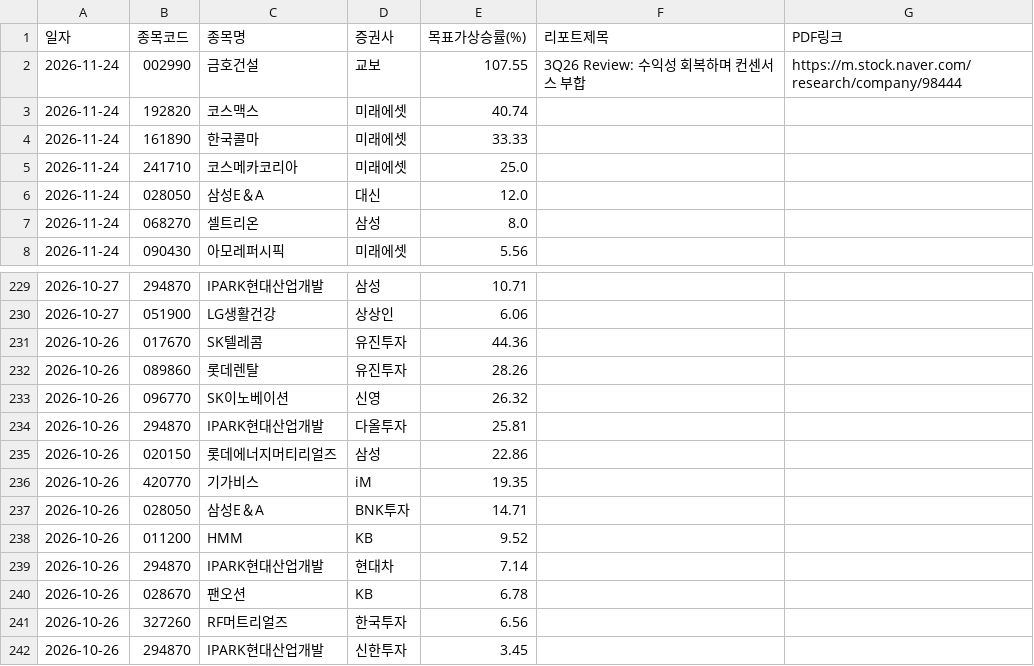
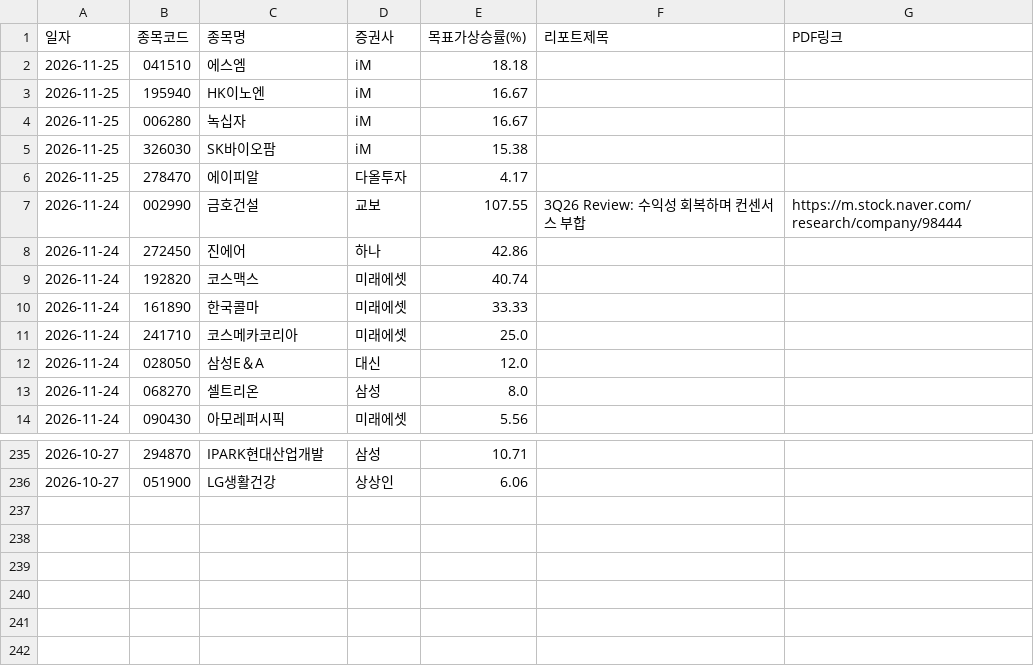
Before and after one commit to adkan8927-a11y/adkanbot, a CSV file: reports/broker_upgrades.csv, drawn as a sheet; only a part is shown, gaps mark what is left out.

```diff
--- a/reports/broker_upgrades.csv
+++ b/reports/broker_upgrades.csv
@@ -1,3 +1,9 @@
 일자,종목코드,종목명,증권사,목표가상승률(%),리포트제목,PDF링크
+2026-11-25,041510,에스엠,iM,18.18,,
+2026-11-25,195940,HK이노엔,iM,16.67,,
+2026-11-25,006280,녹십자,iM,16.67,,
+2026-11-25,326030,SK바이오팜,iM,15.38,,
+2026-11-25,278470,에이피알,다올투자,4.17,,
 2026-11-24,002990,금호건설,교보,107.55,3Q26 Review: 수익성 회복하며 컨센서스 부합,https://m.stock.naver.com/research/company/98444
+2026-11-24,272450,진에어,하나,42.86,,
 2026-11-24,192820,코스맥스,미래에셋,40.74,,
@@ -230,13 +236 @@
 2026-10-27,051900,LG생활건강,상상인,6.06,,
-2026-10-26,017670,SK텔레콤,유진투자,44.36,,
-2026-10-26,089860,롯데렌탈,유진투자,28.26,,
-2026-10-26,096770,SK이노베이션,신영,26.32,,
-2026-10-26,294870,IPARK현대산업개발,다올투자,25.81,,
-2026-10-26,020150,롯데에너지머티리얼즈,삼성,22.86,,
-2026-10-26,420770,기가비스,iM,19.35,,
-2026-10-26,028050,삼성E＆A,BNK투자,14.71,,
-2026-10-26,011200,HMM,KB,9.52,,
-2026-10-26,294870,IPARK현대산업개발,현대차,7.14,,
-2026-10-26,028670,팬오션,KB,6.78,,
-2026-10-26,327260,RF머트리얼즈,한국투자,6.56,,
-2026-10-26,294870,IPARK현대산업개발,신한투자,3.45,,
```
Also changed, not shown: schedule check/master_schedule_db.csv, 4 other files.
